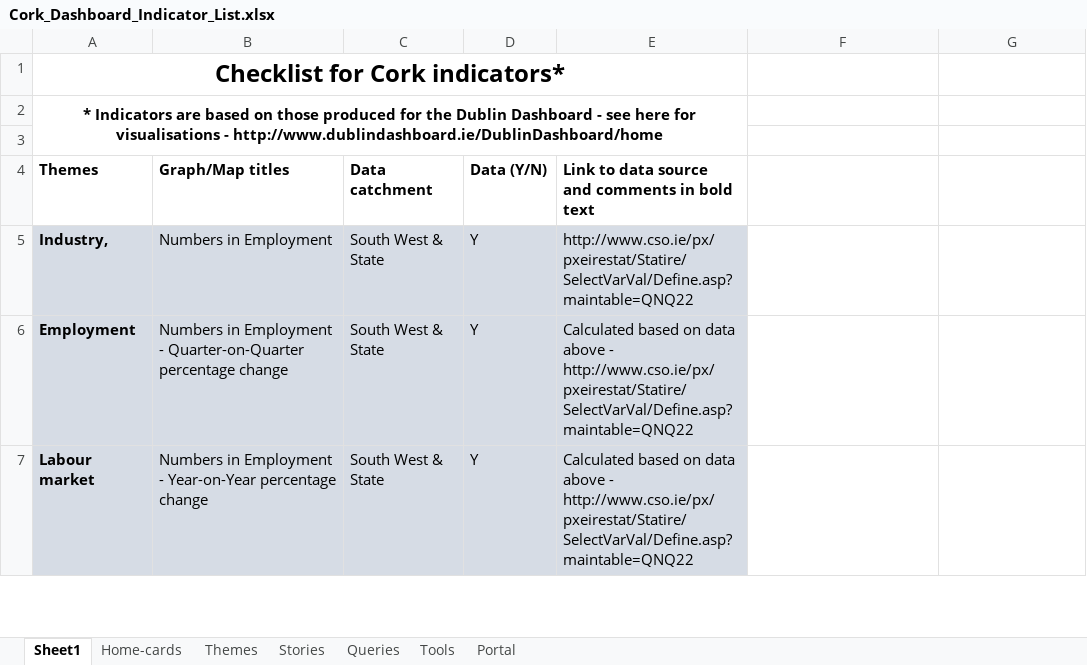
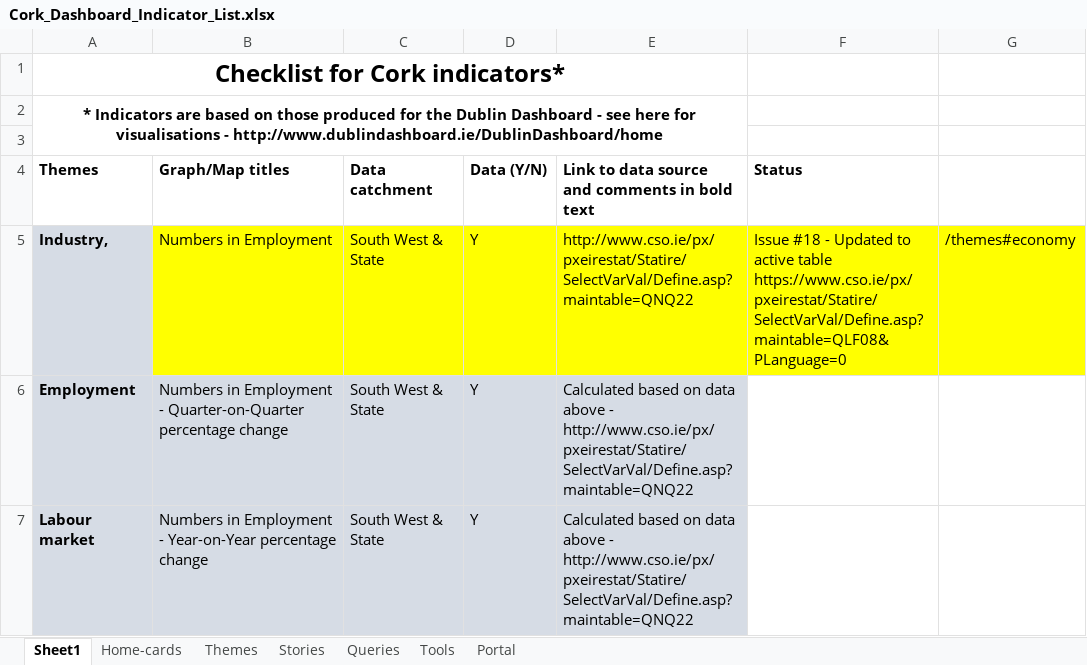
Before and after one commit to BuildingCityDashboards/bcd-cd-v2.0, an Excel workbook: Cork_Dashboard_Indicator_List.xlsx, sheet Sheet1, drawn as a sheet; only a part is shown; values as stored, in another font and other column widths than the file's, no borders; the diff covers the shown part only; the diff names each change by its address in the sheet, - before the commit and + after, or states it on an @@ line.

```diff
--- a/Cork_Dashboard_Indicator_List.xlsx (sheet Sheet1)
+++ b/Cork_Dashboard_Indicator_List.xlsx (sheet Sheet1)
-F4: (empty)
+F4: Status
-B5:E5 fill: #D6DCE5
+B5:E5 fill: #FFFF00
-F5 (Status): (empty)
+F5 (Status): Issue #18 - Updated to active table https://www.cso.ie/px/pxeirestat/Statire/SelectVarVal/Define.asp?maintable=QLF08&PLanguage=0
-F5:G5 fill: none
+F5:G5 fill: #FFFF00
-G5: (empty)
+G5: /themes#economy
```
Also changed, not shown: 4 edited cells and cell formats elsewhere in this sheet, 12 other files.
